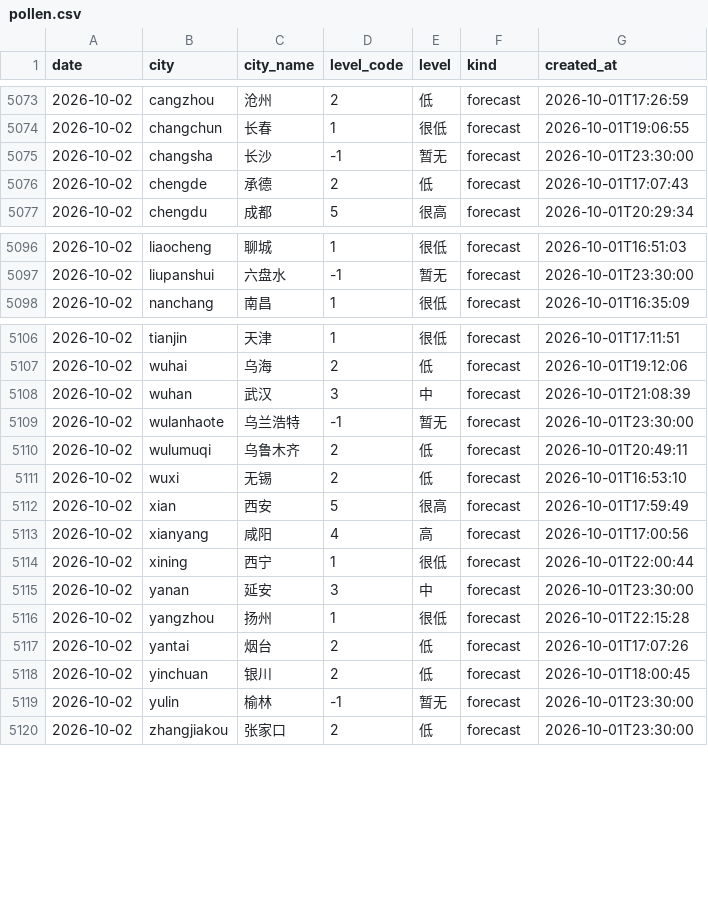
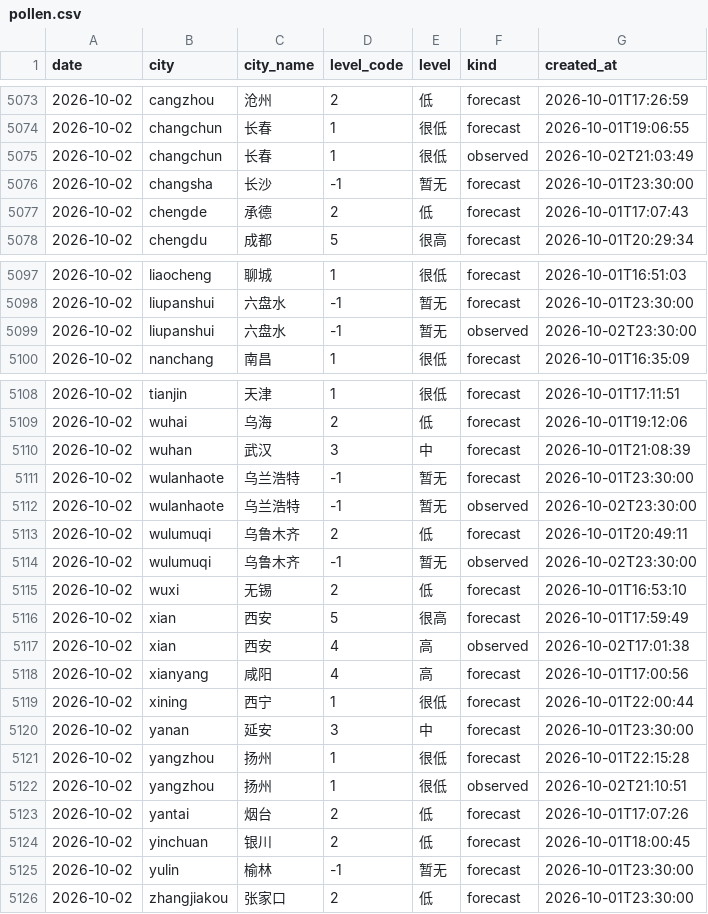
Before and after one commit to myysophia/pollen-sentinel, a CSV file: data/daily/pollen.csv, drawn as a sheet; only a part is shown, gaps mark what is left out.

```diff
--- a/data/daily/pollen.csv
+++ b/data/daily/pollen.csv
@@ -5074,2 +5074,3 @@ date,city,city_name,level_code,level,kind,created_at
 2026-10-02,changchun,长春,1,很低,forecast,2026-10-01T19:06:55
+2026-10-02,changchun,长春,1,很低,observed,2026-10-02T21:03:49
 2026-10-02,changsha,长沙,-1,暂无,forecast,2026-10-01T23:30:00
@@ -5097,2 +5098,3 @@ date,city,city_name,level_code,level,kind,created_at
 2026-10-02,liupanshui,六盘水,-1,暂无,forecast,2026-10-01T23:30:00
+2026-10-02,liupanshui,六盘水,-1,暂无,observed,2026-10-02T23:30:00
 2026-10-02,nanchang,南昌,1,很低,forecast,2026-10-01T16:35:09
@@ -5109,5 +5111,8 @@ date,city,city_name,level_code,level,kind,created_at
 2026-10-02,wulanhaote,乌兰浩特,-1,暂无,forecast,2026-10-01T23:30:00
+2026-10-02,wulanhaote,乌兰浩特,-1,暂无,observed,2026-10-02T23:30:00
 2026-10-02,wulumuqi,乌鲁木齐,2,低,forecast,2026-10-01T20:49:11
+2026-10-02,wulumuqi,乌鲁木齐,-1,暂无,observed,2026-10-02T23:30:00
 2026-10-02,wuxi,无锡,2,低,forecast,2026-10-01T16:53:10
 2026-10-02,xian,西安,5,很高,forecast,2026-10-01T17:59:49
+2026-10-02,xian,西安,4,高,observed,2026-10-02T17:01:38
 2026-10-02,xianyang,咸阳,4,高,forecast,2026-10-01T17:00:56
@@ -5116,2 +5121,3 @@ date,city,city_name,level_code,level,kind,created_at
 2026-10-02,yangzhou,扬州,1,很低,forecast,2026-10-01T22:15:28
+2026-10-02,yangzhou,扬州,1,很低,observed,2026-10-02T21:10:51
 2026-10-02,yantai,烟台,2,低,forecast,2026-10-01T17:07:26
```
Also changed, not shown: data/daily/weather.csv, 11 other files.
